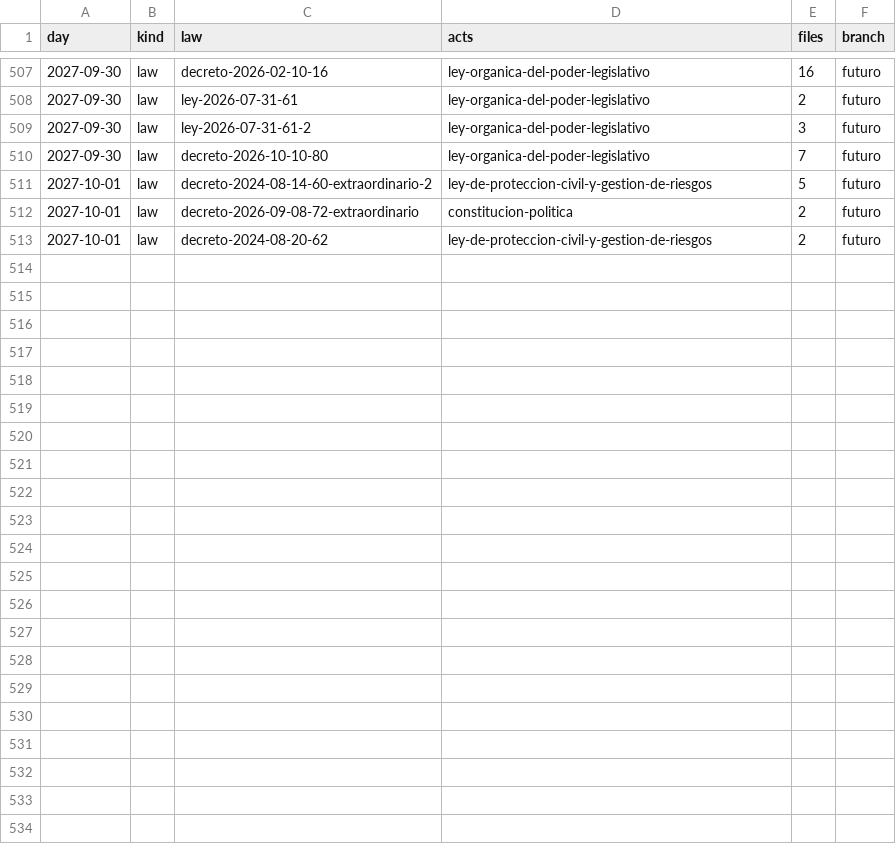
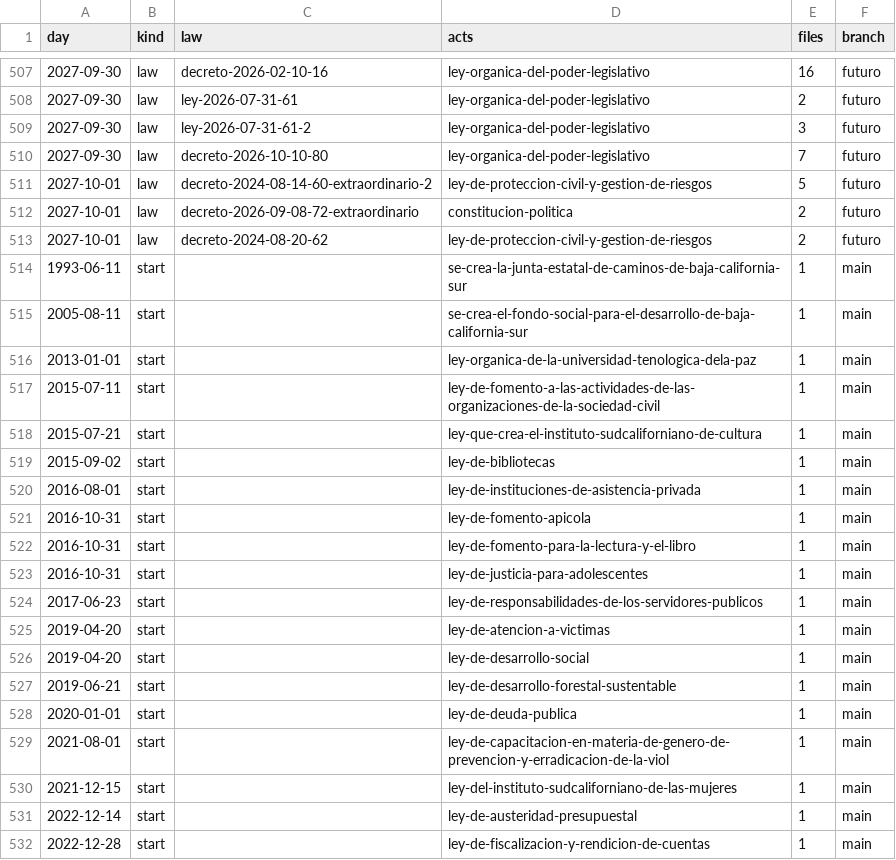
Before and after one commit to lexifina/mexico-baja-california-sur-law, a CSV file: data/commits.csv, drawn as a sheet; only a part is shown, gaps mark what is left out; the diff covers the shown part only; the diff names each change by its address in the sheet, - before the commit and + after, or states it on an @@ line.

Commit message:
Documentation, tables, tools and REPRODUCE.md
Appended 35 commits to b66eb6088662; corpus sha256 97a08000c32ef3f181ad339010438a2080630a4463729537e408a351a0320536, data retrieved 2026-11-05.

```diff
--- a/data/commits.csv
+++ b/data/commits.csv
+row 514: 1993-06-11 | start |  | se-crea-la-junta-estatal-de-caminos-de-baja-california-sur | 1 | main
+row 515: 2005-08-11 | start |  | se-crea-el-fondo-social-para-el-desarrollo-de-baja-california-sur | 1 | main
+row 516: 2013-01-01 | start |  | ley-organica-de-la-universidad-tenologica-dela-paz | 1 | main
+row 517: 2015-07-11 | start |  | ley-de-fomento-a-las-actividades-de-las-organizaciones-de-la-sociedad-civil | 1 | main
+row 518: 2015-07-21 | start |  | ley-que-crea-el-instituto-sudcaliforniano-de-cultura | 1 | main
+row 519: 2015-09-02 | start |  | ley-de-bibliotecas | 1 | main
+row 520: 2016-08-01 | start |  | ley-de-instituciones-de-asistencia-privada | 1 | main
+row 521: 2016-10-31 | start |  | ley-de-fomento-apicola | 1 | main
+row 522: 2016-10-31 | start |  | ley-de-fomento-para-la-lectura-y-el-libro | 1 | main
+row 523: 2016-10-31 | start |  | ley-de-justicia-para-adolescentes | 1 | main
+row 524: 2017-06-23 | start |  | ley-de-responsabilidades-de-los-servidores-publicos | 1 | main
+row 525: 2019-04-20 | start |  | ley-de-atencion-a-victimas | 1 | main
+row 526: 2019-04-20 | start |  | ley-de-desarrollo-social | 1 | main
+row 527: 2019-06-21 | start |  | ley-de-desarrollo-forestal-sustentable | 1 | main
+row 528: 2020-01-01 | start |  | ley-de-deuda-publica | 1 | main
+row 529: 2021-08-01 | start |  | ley-de-capacitacion-en-materia-de-genero-de-prevencion-y-erradicacion-de-la-viol | 1 | main
+row 530: 2021-12-15 | start |  | ley-del-instituto-sudcaliforniano-de-las-mujeres | 1 | main
+row 531: 2022-12-14 | start |  | ley-de-austeridad-presupuestal | 1 | main
+row 532: 2022-12-28 | start |  | ley-de-fiscalizacion-y-rendicion-de-cuentas | 1 | main
```
Also changed, not shown: 16 added rows elsewhere in this file, 39 other files.
